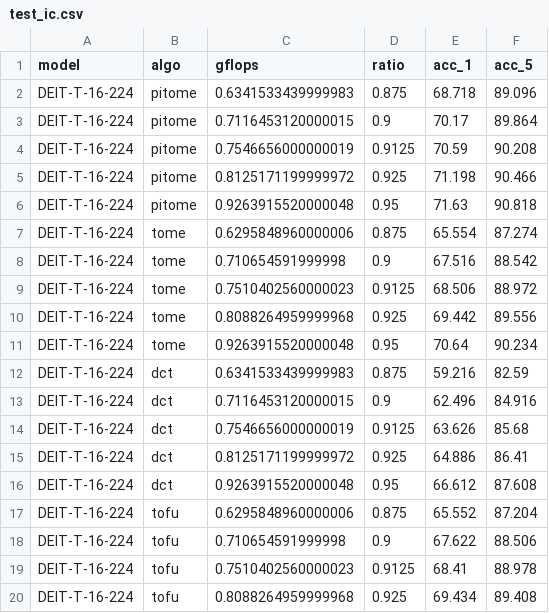
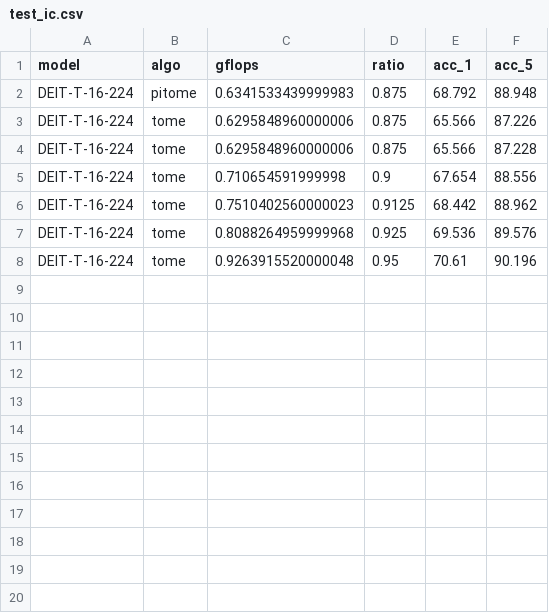
Before and after one commit to hchautran/PiToMe, a CSV file: test_ic.csv, drawn as a sheet; only a part is shown; the diff covers the shown part only.

```diff
--- a/test_ic.csv
+++ b/test_ic.csv
@@ -1,20 +1,8 @@
 model, algo, gflops, ratio ,acc_1, acc_5
-DEIT-T-16-224, pitome, 0.6341533439999983, 0.875, 68.718, 89.096
-DEIT-T-16-224, pitome, 0.7116453120000015, 0.9, 70.17, 89.864
-DEIT-T-16-224, pitome, 0.7546656000000019, 0.9125, 70.59, 90.208
-DEIT-T-16-224, pitome, 0.8125171199999972, 0.925, 71.198, 90.466
-DEIT-T-16-224, pitome, 0.9263915520000048, 0.95, 71.63, 90.818
-DEIT-T-16-224, tome, 0.6295848960000006, 0.875, 65.554, 87.274
-DEIT-T-16-224, tome, 0.710654591999998, 0.9, 67.516, 88.542
-DEIT-T-16-224, tome, 0.7510402560000023, 0.9125, 68.506, 88.972
-DEIT-T-16-224, tome, 0.8088264959999968, 0.925, 69.442, 89.556
-DEIT-T-16-224, tome, 0.9263915520000048, 0.95, 70.64, 90.234
-DEIT-T-16-224, dct, 0.6341533439999983, 0.875, 59.216, 82.59
-DEIT-T-16-224, dct, 0.7116453120000015, 0.9, 62.496, 84.916
-DEIT-T-16-224, dct, 0.7546656000000019, 0.9125, 63.626, 85.68
-DEIT-T-16-224, dct, 0.8125171199999972, 0.925, 64.886, 86.41
-DEIT-T-16-224, dct, 0.9263915520000048, 0.95, 66.612, 87.608
-DEIT-T-16-224, tofu, 0.6295848960000006, 0.875, 65.552, 87.204
-DEIT-T-16-224, tofu, 0.710654591999998, 0.9, 67.622, 88.506
-DEIT-T-16-224, tofu, 0.7510402560000023, 0.9125, 68.41, 88.978
-DEIT-T-16-224, tofu, 0.8088264959999968, 0.925, 69.434, 89.408
+DEIT-T-16-224, pitome, 0.6341533439999983, 0.875, 68.792, 88.948
+DEIT-T-16-224, tome, 0.6295848960000006, 0.875, 65.566, 87.226
+DEIT-T-16-224, tome, 0.6295848960000006, 0.875, 65.566, 87.228
+DEIT-T-16-224, tome, 0.710654591999998, 0.9, 67.654, 88.556
+DEIT-T-16-224, tome, 0.7510402560000023, 0.9125, 68.442, 88.962
+DEIT-T-16-224, tome, 0.8088264959999968, 0.925, 69.536, 89.576
+DEIT-T-16-224, tome, 0.9263915520000048, 0.95, 70.61, 90.196
```
Also changed, not shown: 11 removed rows elsewhere in this file, 4 other files.
